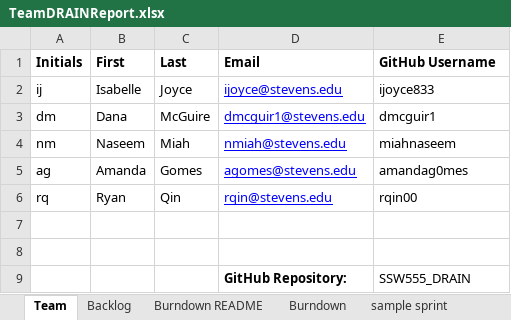
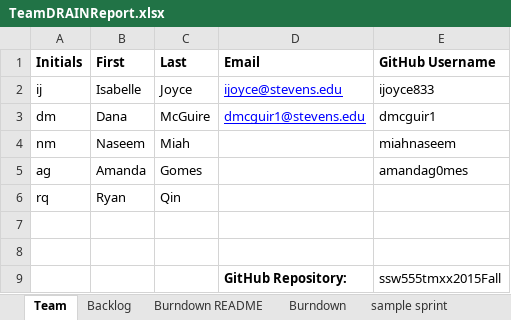
Before and after one commit to miahnaseem/SSW555_DRAIN, an Excel workbook: TeamDRAINReport.xlsx, sheet Team, drawn as a sheet; values as stored, in another font and other column widths than the file's, no borders; the diff names each change by its address in the sheet, - before the commit and + after, or states it on an @@ line.

```diff
--- a/TeamDRAINReport.xlsx (sheet Team)
+++ b/TeamDRAINReport.xlsx (sheet Team)
-D4 (Email): nmiah@stevens.edu
+D4 (Email): (empty)
-D5 (Email): agomes@stevens.edu
+D5 (Email): (empty)
-D6 (Email): rqin@stevens.edu
+D6 (Email): (empty)
-E6 (GitHub Username): rqin00
+E6 (GitHub Username): (empty)
-E9 (GitHub Username): SSW555_DRAIN
+E9 (GitHub Username): ssw555tmxx2015Fall
```
Also changed, not shown: sheet Backlog, sheet Sprint1, sheet Burndown, charts or pictures.
